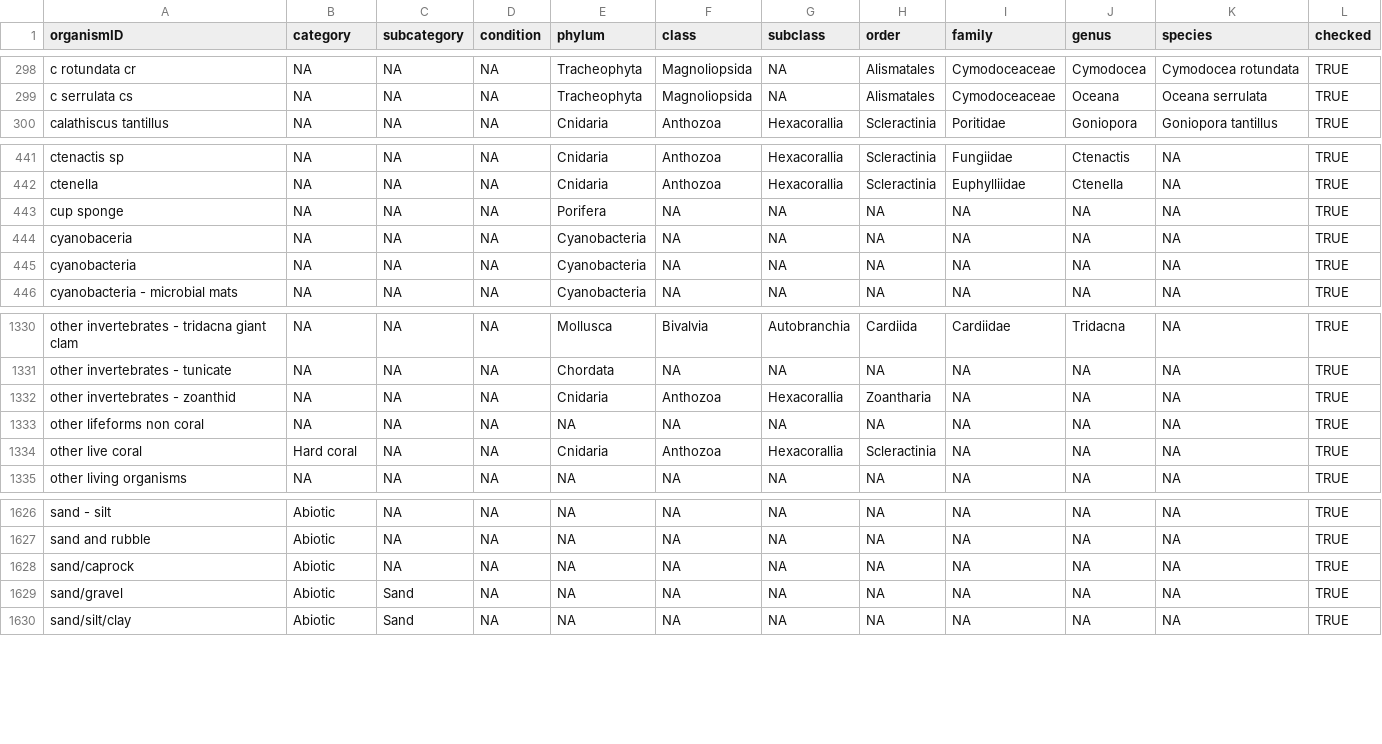
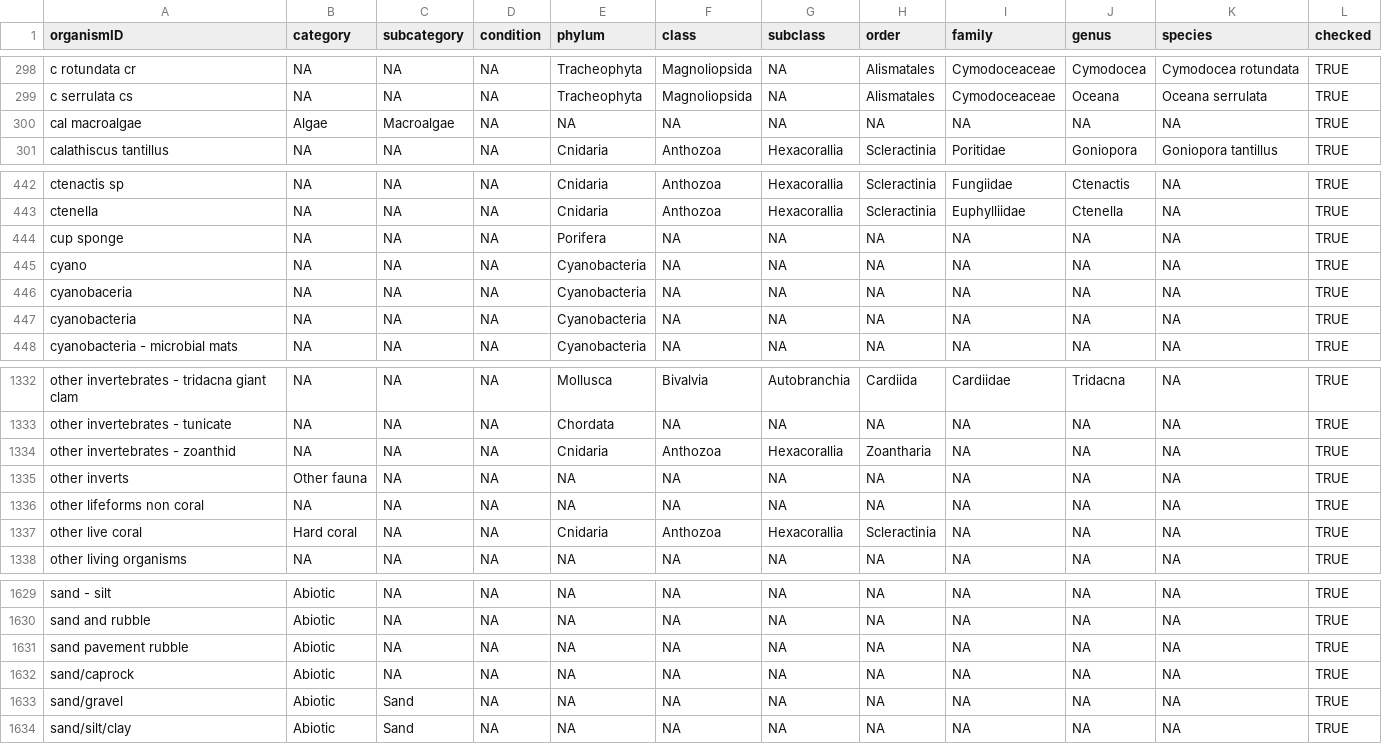
Before and after one commit to GCRMN/gcrmndb_benthos, a CSV file: data/03_tax-recategorisation.csv, drawn as a sheet; only a part is shown, gaps mark what is left out.

Commit message:
standardize dataset 0084

```diff
--- a/data/03_tax-recategorisation.csv
+++ b/data/03_tax-recategorisation.csv
@@ -299,2 +299,3 @@
 "c serrulata cs";NA;NA;NA;"Tracheophyta";"Magnoliopsida";NA;"Alismatales";"Cymodoceaceae";"Oceana";"Oceana serrulata";TRUE
+"cal macroalgae";"Algae";"Macroalgae";NA;NA;NA;NA;NA;NA;NA;NA;TRUE
 "calathiscus tantillus";NA;NA;NA;"Cnidaria";"Anthozoa";"Hexacorallia";"Scleractinia";"Poritidae";"Goniopora";"Goniopora tantillus";TRUE
@@ -443,2 +444,3 @@
 "cup sponge";NA;NA;NA;"Porifera";NA;NA;NA;NA;NA;NA;TRUE
+"cyano";NA;NA;NA;"Cyanobacteria";NA;NA;NA;NA;NA;NA;TRUE
 "cyanobaceria";NA;NA;NA;"Cyanobacteria";NA;NA;NA;NA;NA;NA;TRUE
@@ -1332,2 +1334,3 @@
 "other invertebrates - zoanthid";NA;NA;NA;"Cnidaria";"Anthozoa";"Hexacorallia";"Zoantharia";NA;NA;NA;TRUE
+"other inverts";"Other fauna";NA;NA;NA;NA;NA;NA;NA;NA;NA;TRUE
 "other lifeforms non coral";NA;NA;NA;NA;NA;NA;NA;NA;NA;NA;TRUE
@@ -1627,2 +1630,3 @@
 "sand and rubble";"Abiotic";NA;NA;NA;NA;NA;NA;NA;NA;NA;TRUE
+"sand pavement rubble";"Abiotic";NA;NA;NA;NA;NA;NA;NA;NA;NA;TRUE
 "sand/caprock";"Abiotic";NA;NA;NA;NA;NA;NA;NA;NA;NA;TRUE
```
Also changed, not shown: 2 other files.
